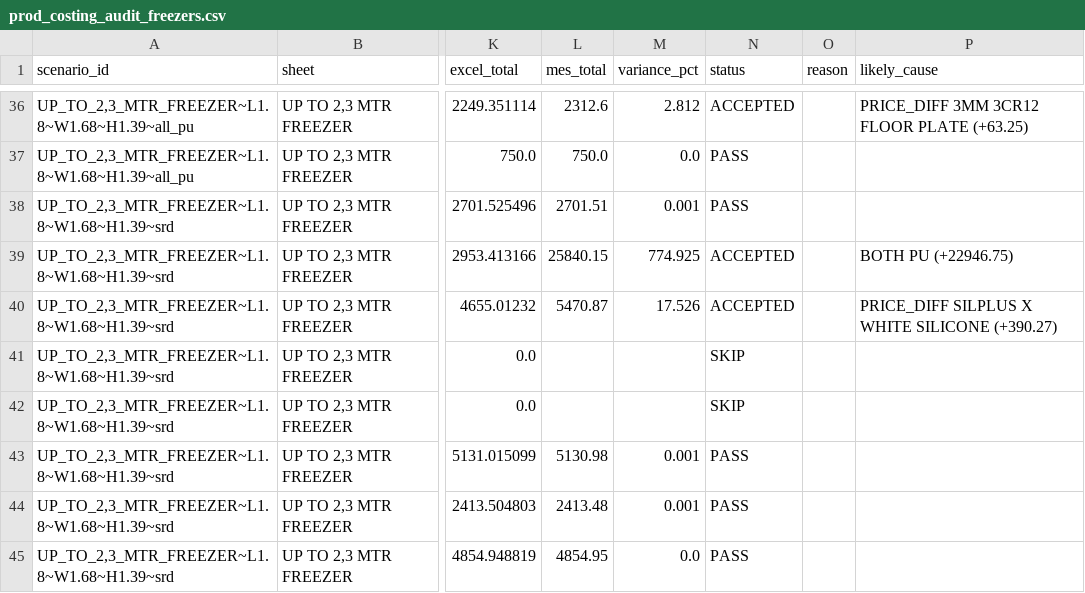
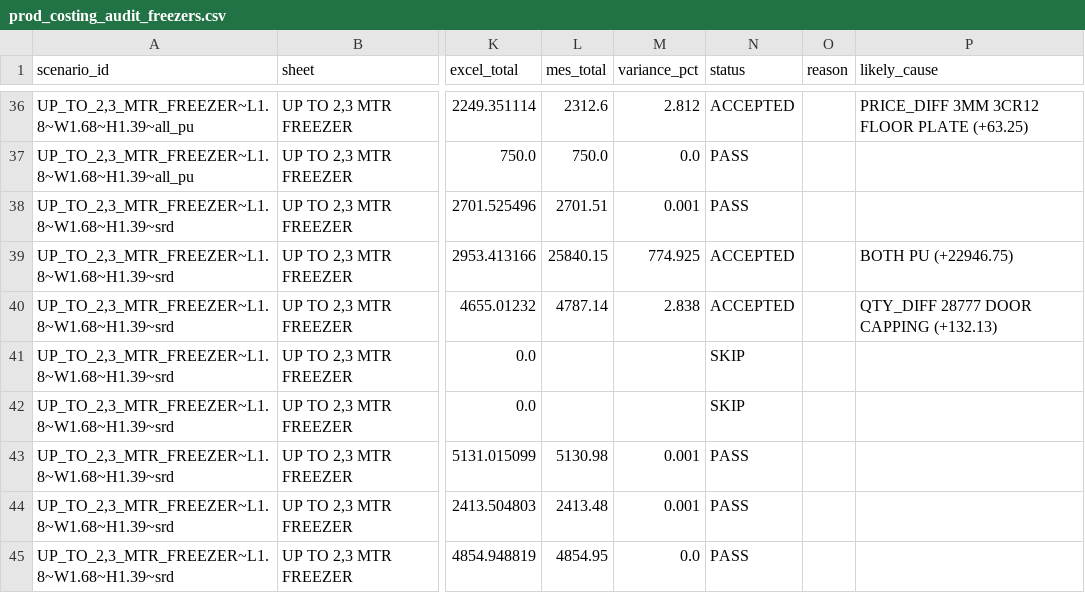
Before and after one commit to icecold-bodies/icb-platform, a CSV file: docs/audit/costing_audit/2026-09/prod/prod_costing_audit_freezers.csv, drawn as a sheet; only a part is shown, gaps mark what is left out; the diff covers the shown part only; the diff names each change by its address in the sheet, - before the commit and + after, or states it on an @@ line.

```diff
--- a/docs/audit/costing_audit/2026-09/prod/prod_costing_audit_freezers.csv
+++ b/docs/audit/costing_audit/2026-09/prod/prod_costing_audit_freezers.csv
-L40 (mes_total): 5470.87
+L40 (mes_total): 4787.14
-M40 (variance_pct): 17.526
+M40 (variance_pct): 2.838
-P40 (likely_cause): PRICE_DIFF SILPLUS X WHITE SILICONE (+390.27)
+P40 (likely_cause): QTY_DIFF 28777 DOOR CAPPING (+132.13)
```
Also changed, not shown: 86 edited cells elsewhere in this file, docs/audit/costing_audit/2026-09/prod/prod_costing_audit_explosive.csv, docs/audit/costing_audit/2026-09/prod/prod_costing_audit_icecream.csv, 14 other files.
